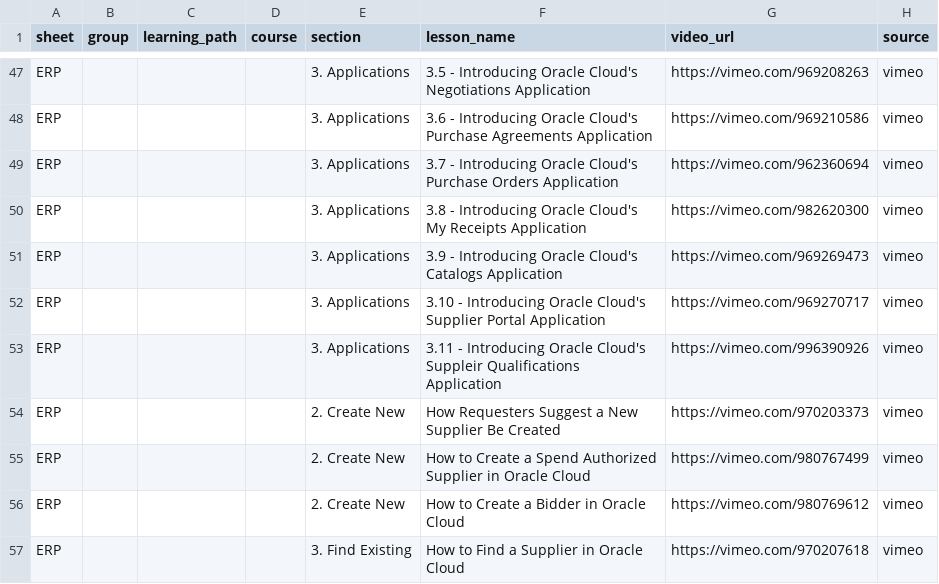
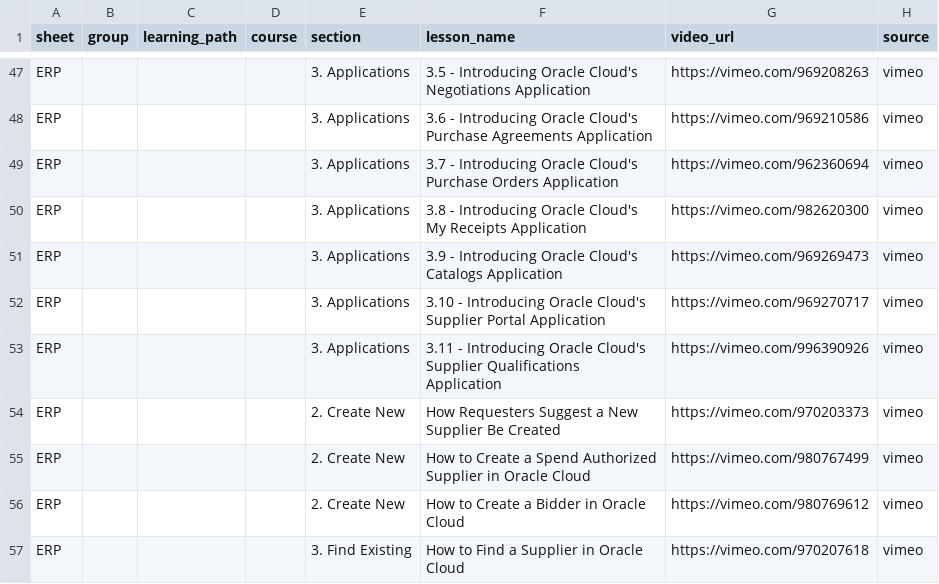
Before and after one commit to medlinqai/panameer, a CSV file: scripts/data/video_url_load.csv, drawn as a sheet; only a part is shown, gaps mark what is left out.

```diff
--- a/scripts/data/video_url_load.csv
+++ b/scripts/data/video_url_load.csv
@@ -52,3 +52,3 @@ ERP,,,,3. Applications,3.9 - Introducing Oracle Cloud's Catalogs Application,htt
 ERP,,,,3. Applications,3.10 - Introducing Oracle Cloud's Supplier Portal Application,https://vimeo.com/969270717,vimeo
-ERP,,,,3. Applications,3.11 - Introducing Oracle Cloud's Suppleir Qualifications Application,https://vimeo.com/996390926,vimeo
+ERP,,,,3. Applications,3.11 - Introducing Oracle Cloud's Supplier Qualifications Application,https://vimeo.com/996390926,vimeo
 ERP,,,,2. Create New,How Requesters Suggest a New Supplier Be Created,https://vimeo.com/970203373,vimeo
```
